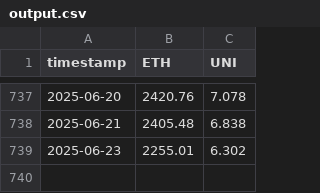
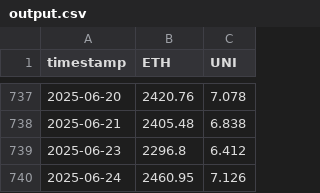
Before and after one commit to d-dubinin/crypto-pair-trading, a CSV file: output.csv, drawn as a sheet; only a part is shown, gaps mark what is left out.

```diff
--- a/output.csv
+++ b/output.csv
@@ -738,2 +738,3 @@ timestamp,ETH,UNI
 2025-06-21,2405.48,6.838
-2025-06-23,2255.01,6.302
+2025-06-23,2296.8,6.412
+2025-06-24,2460.95,7.126
```
Also changed, not shown: 4 other files.
